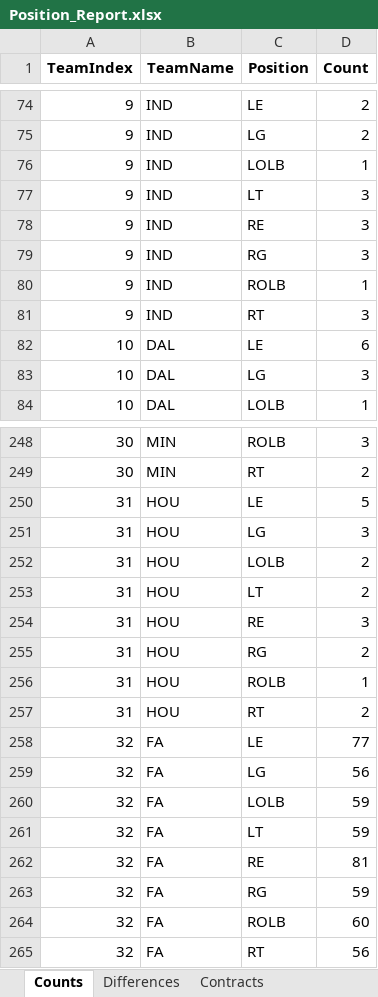
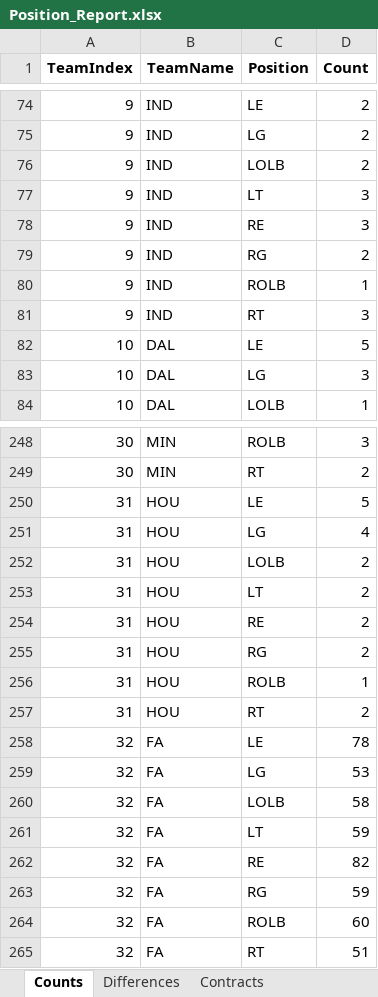
Before and after one commit to ethpec/MaddenTools, an Excel workbook: Files/Madden24/IE/Season2/Position_Report.xlsx, sheet Counts, drawn as a sheet; only a part is shown, gaps mark what is left out; values as stored, in another font and other column widths than the file's, no borders; the diff covers the shown part only; the diff names each change by its address in the sheet, - before the commit and + after, or states it on an @@ line.

```diff
--- a/Files/Madden24/IE/Season2/Position_Report.xlsx (sheet Counts)
+++ b/Files/Madden24/IE/Season2/Position_Report.xlsx (sheet Counts)
-D76 (Count): 1
+D76 (Count): 2
-D79 (Count): 3
+D79 (Count): 2
-D82 (Count): 6
+D82 (Count): 5
-D251 (Count): 3
+D251 (Count): 4
-D254 (Count): 3
+D254 (Count): 2
-D258 (Count): 77
+D258 (Count): 78
-D259 (Count): 56
+D259 (Count): 53
-D260 (Count): 59
+D260 (Count): 58
-D262 (Count): 81
+D262 (Count): 82
-D265 (Count): 56
+D265 (Count): 51
```
Also changed, not shown: 31 edited cells elsewhere in this sheet, sheet Team Position Depth, sheet Contracts, sheet Differences, Files/Madden24/IE/Season2/EventSystem_Results.xlsx, 1 other file.
